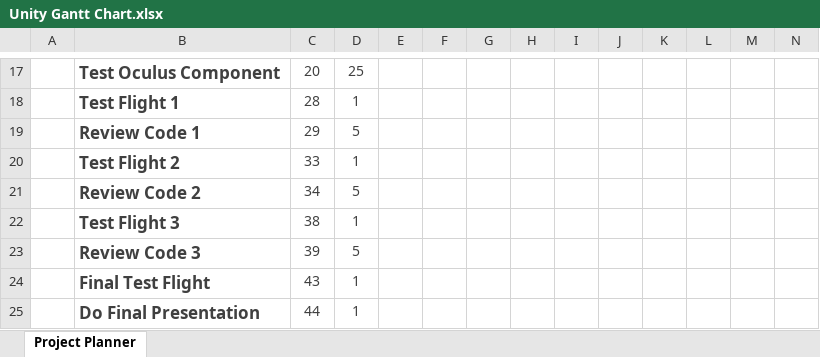
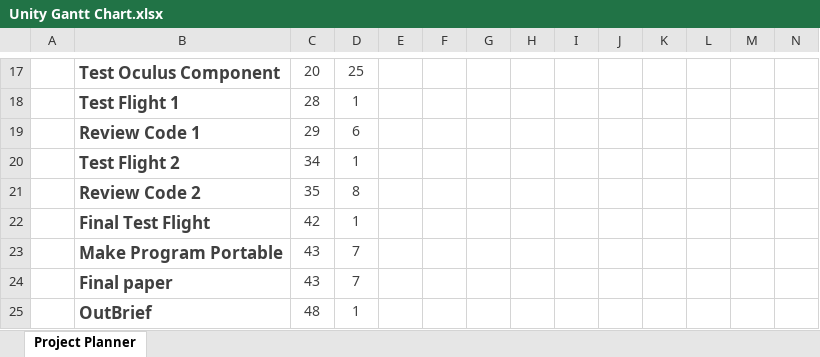
Before and after one commit to UMD-UAS-Test-Site/VR_Drones, an Excel workbook: Docs/Unity Gantt Chart.xlsx, sheet Project Planner, drawn as a sheet; only a part is shown, gaps mark what is left out; values as stored, in another font and other column widths than the file's, no borders; conditional formats not drawn; removed rows and columns are numbered as before the commit, all else as after; rows hold the shown columns only; the diff names each change by its address in the sheet, - before the commit and + after, or states it on an @@ line.

```diff
--- a/Docs/Unity Gantt Chart.xlsx (sheet Project Planner)
+++ b/Docs/Unity Gantt Chart.xlsx (sheet Project Planner)
-D19: 5
+D19: 6
-C20: 33
+C20: 34
-C21: 34
+C21: 35
-D21: 5
+D21: 8
-row 22:  | Test Flight 3 | 38 | 1
-row 23:  | Review Code 3 | 39 | 5
-C22: 43
+C22: 42
-row 25:  | Do Final Presentation | 44 | 1
+row 23:  | Make Program Portable | 43 | 7
+row 24:  | Final paper | 43 | 7
+row 25:  | OutBrief | 48 | 1
```
Also changed, not shown: Docs/Revised Budget.xlsx, 23 other files.
